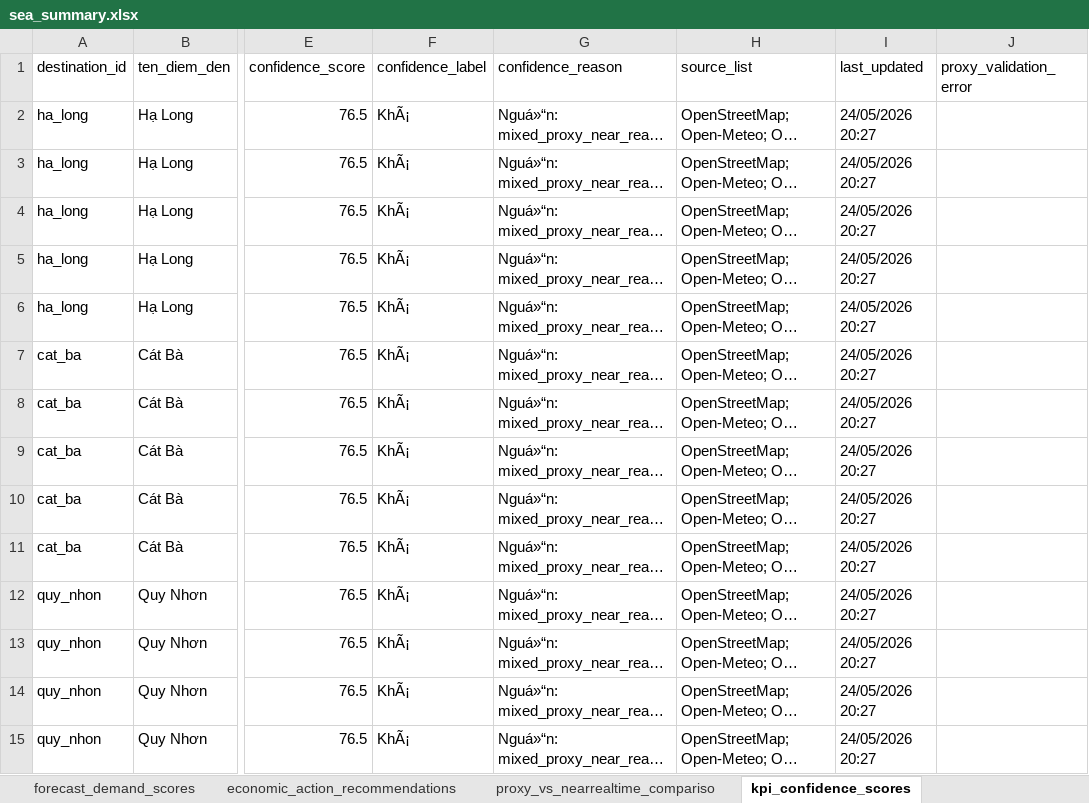
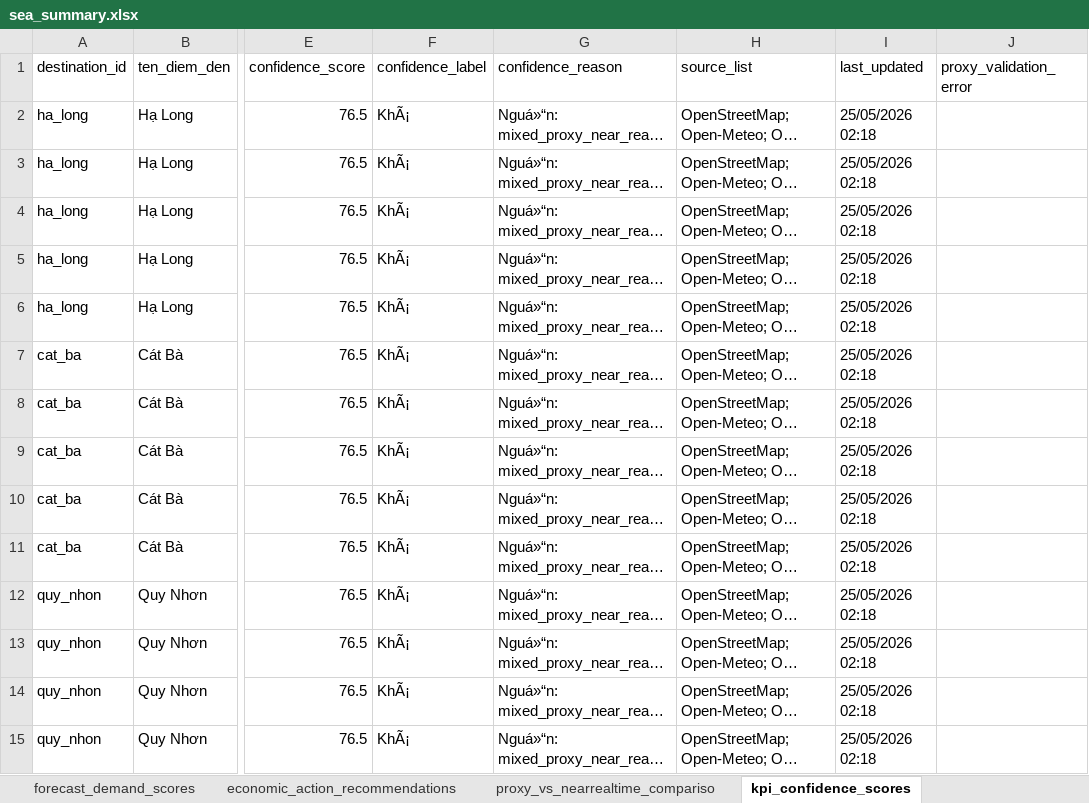
Before and after one commit to Quyennrose/SEA, an Excel workbook: exports/excel/sea_summary.xlsx, sheet kpi_confidence_scores, drawn as a sheet; only a part is shown, gaps mark what is left out; long unchanged cells end in …; values as stored, in another font and other column widths than the file's, no borders; the diff covers the shown part only; the diff names each change by its address in the sheet, - before the commit and + after, or states it on an @@ line.

```diff
--- a/exports/excel/sea_summary.xlsx (sheet kpi_confidence_scores)
+++ b/exports/excel/sea_summary.xlsx (sheet kpi_confidence_scores)
-I2:I15 (last_updated): 24/05/2026 20:27
+I2:I15 (last_updated): 25/05/2026 02:18
```
Also changed, not shown: 301 edited cells elsewhere in this sheet, sheet national_destination_alerts, sheet forecast_demand_scores, sheet proxy_vs_nearrealtime_compariso, sheet source_monitor_status, 40 other files.
